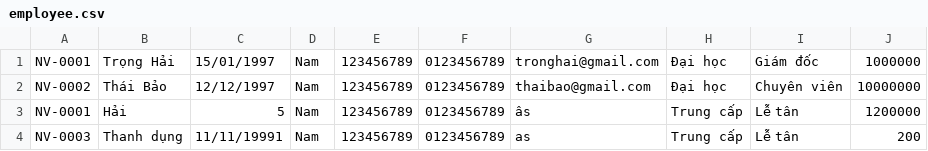
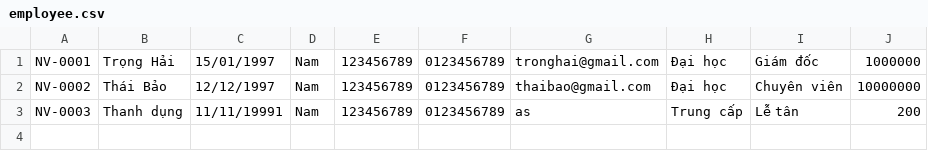
Before and after one commit to haitrongnguyen/C0823g1-NguyenTrongHai-Module2, a CSV file: module_2/furama/src/furama_resort/data/employee.csv, drawn as a sheet; the diff names each change by its address in the sheet, - before the commit and + after, or states it on an @@ line.

```diff
--- a/module_2/furama/src/furama_resort/data/employee.csv
+++ b/module_2/furama/src/furama_resort/data/employee.csv
-row 3: NV-0001 | Hải | 5 | Nam | 123456789 | 0123456789 | âs | Trung cấp | Lễ tân | 1200000
```
Also changed, not shown: 8 other files.
